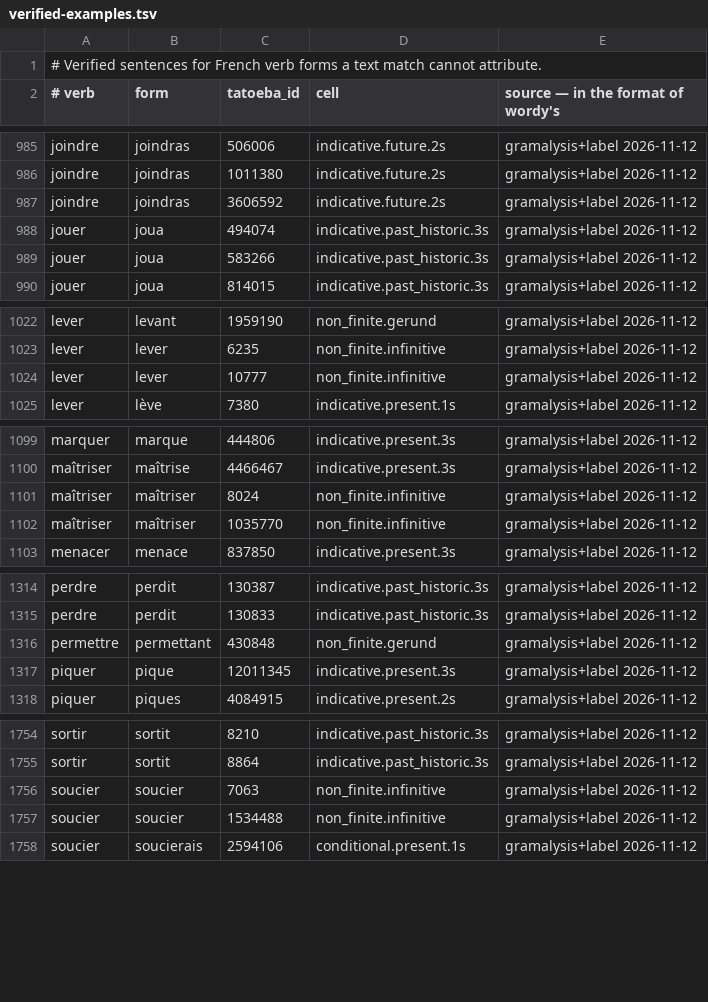
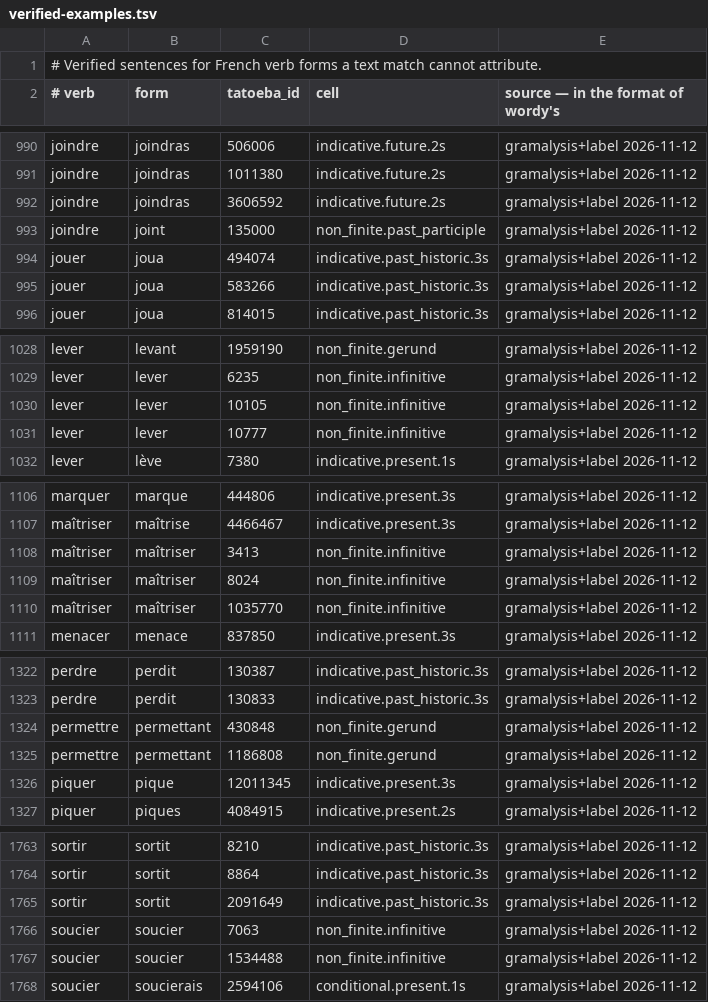
Before and after one commit to kolov-it/gramalysis, a TSV file: data/fr/verified-examples.tsv, drawn as a sheet; only a part is shown, gaps mark what is left out; the diff covers the shown part only.

```diff
--- a/data/fr/verified-examples.tsv
+++ b/data/fr/verified-examples.tsv
@@ -987,2 +992,3 @@ joindre	joindras	1011380	indicative.future.2s	gramalysis+label 2026-11-12
 joindre	joindras	3606592	indicative.future.2s	gramalysis+label 2026-11-12
+joindre	joint	135000	non_finite.past_participle	gramalysis+label 2026-11-12
 jouer	joua	494074	indicative.past_historic.3s	gramalysis+label 2026-11-12
@@ -1023,2 +1029,3 @@ lever	levant	1959190	non_finite.gerund	gramalysis+label 2026-11-12
 lever	lever	6235	non_finite.infinitive	gramalysis+label 2026-11-12
+lever	lever	10105	non_finite.infinitive	gramalysis+label 2026-11-12
 lever	lever	10777	non_finite.infinitive	gramalysis+label 2026-11-12
@@ -1100,2 +1107,3 @@ marquer	marque	444806	indicative.present.3s	gramalysis+label 2026-11-12
 maîtriser	maîtrise	4466467	indicative.present.3s	gramalysis+label 2026-11-12
+maîtriser	maîtriser	3413	non_finite.infinitive	gramalysis+label 2026-11-12
 maîtriser	maîtriser	8024	non_finite.infinitive	gramalysis+label 2026-11-12
@@ -1316,2 +1324,3 @@ perdre	perdit	130833	indicative.past_historic.3s	gramalysis+label 2026-11-12
 permettre	permettant	430848	non_finite.gerund	gramalysis+label 2026-11-12
+permettre	permettant	1186808	non_finite.gerund	gramalysis+label 2026-11-12
 piquer	pique	12011345	indicative.present.3s	gramalysis+label 2026-11-12
@@ -1755,2 +1764,3 @@ sortir	sortit	8210	indicative.past_historic.3s	gramalysis+label 2026-11-12
 sortir	sortit	8864	indicative.past_historic.3s	gramalysis+label 2026-11-12
+sortir	sortit	2091649	indicative.past_historic.3s	gramalysis+label 2026-11-12
 soucier	soucier	7063	non_finite.infinitive	gramalysis+label 2026-11-12
```
Also changed, not shown: 5 added rows elsewhere in this file, 8 other files.
